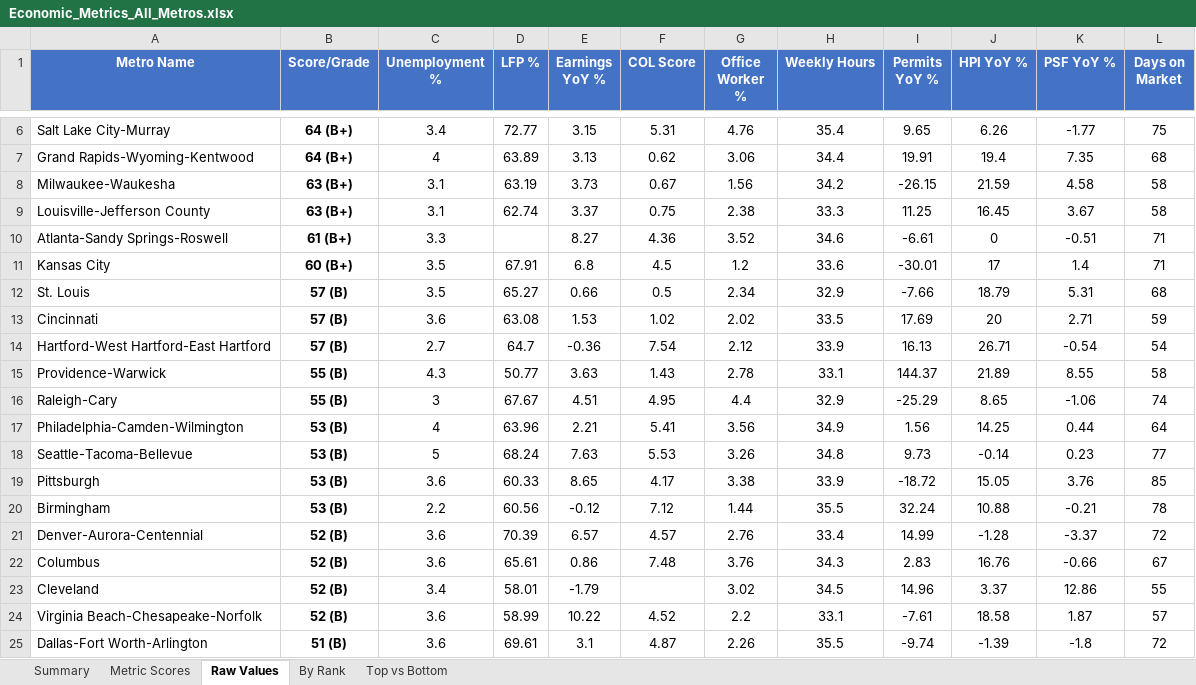
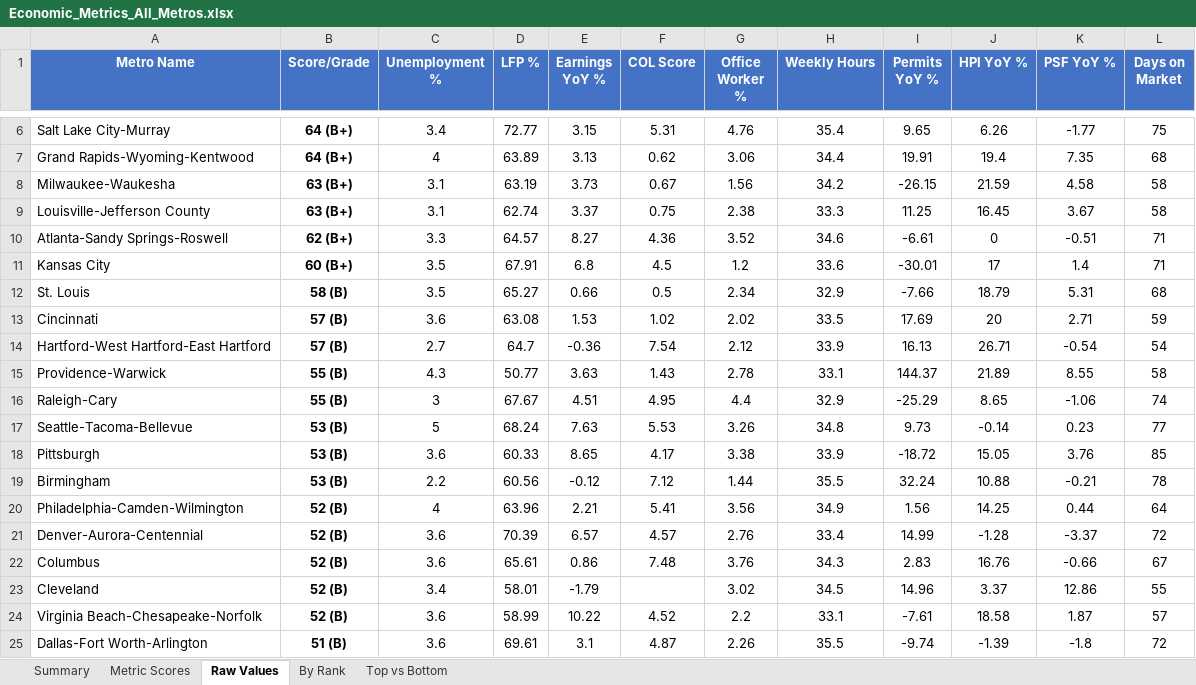
Before and after one commit to danielwipert/city.economic.health, an Excel workbook: Economic_Metrics_All_Metros.xlsx, sheet Raw Values, drawn as a sheet; only a part is shown, gaps mark what is left out; values as stored, in another font and other column widths than the file's, no borders; removed rows and columns are numbered as before the commit, all else as after; the diff names each change by its address in the sheet, - before the commit and + after, or states it on an @@ line.

```diff
--- a/Economic_Metrics_All_Metros.xlsx (sheet Raw Values)
+++ b/Economic_Metrics_All_Metros.xlsx (sheet Raw Values)
-B10 (Score/Grade): 61 (B+)
+B10 (Score/Grade): 62 (B+)
-D10 (LFP %): (empty)
+D10 (LFP %): 64.57
-B12 (Score/Grade): 57 (B)
+B12 (Score/Grade): 58 (B)
-row 17: Philadelphia-Camden-Wilmington | 53 (B) | 4 | 63.96 | 2.21 | 5.41 | 3.56 | 34.9 | 1.56 | 14.25 | 0.44 | 64
+row 20: Philadelphia-Camden-Wilmington | 52 (B) | 4 | 63.96 | 2.21 | 5.41 | 3.56 | 34.9 | 1.56 | 14.25 | 0.44 | 64
```
Also changed, not shown: sheet Metric Scores, sheet Summary, sheet By Rank, sheet Top vs Bottom, 54 other files.
